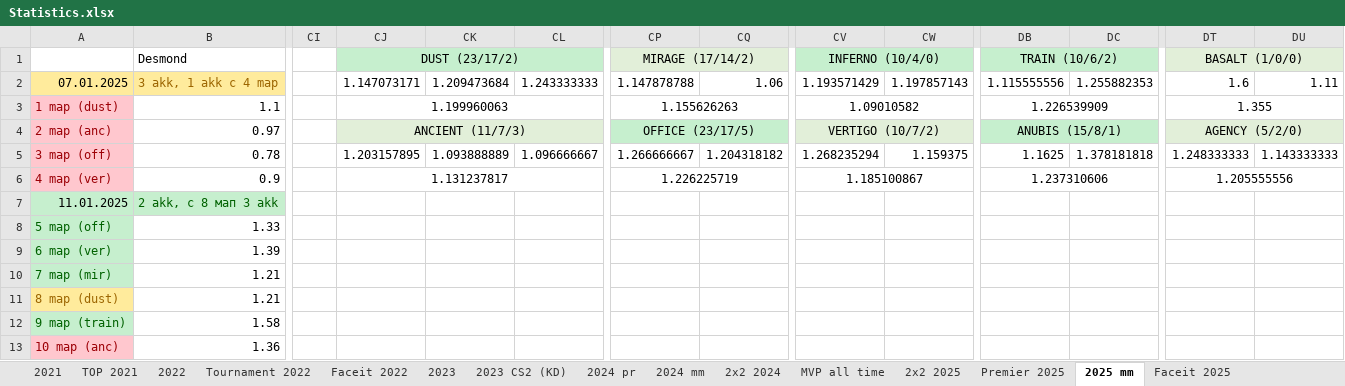
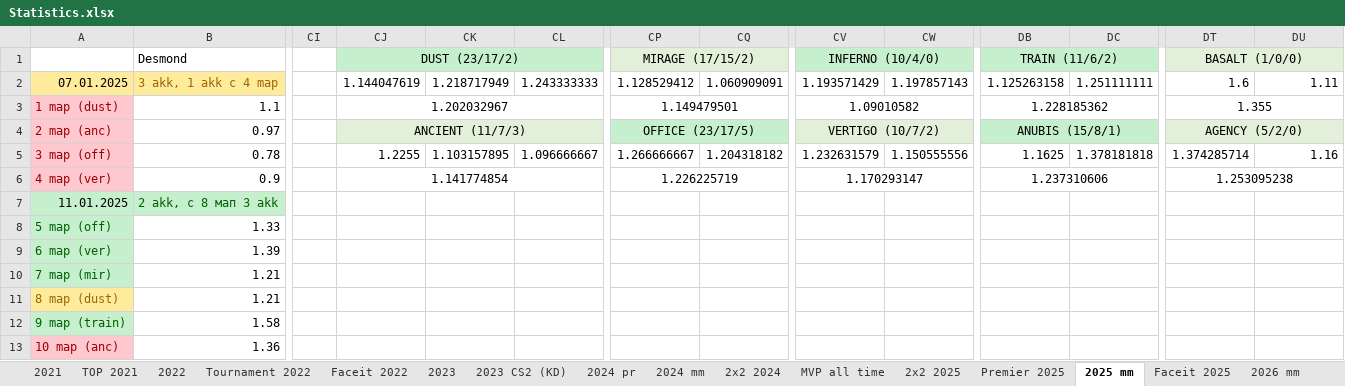
Before and after one commit to Geraque/stats-bot_v2, an Excel workbook: stats-bot_v2-app/src/main/resources/Statistics.xlsx, sheet 2025 mm, drawn as a sheet; only a part is shown, gaps mark what is left out; values as stored, in another font and other column widths than the file's, no borders; the diff covers the shown part only; the diff names each change by its address in the sheet, - before the commit and + after, or states it on an @@ line.

```diff
--- a/stats-bot_v2-app/src/main/resources/Statistics.xlsx (sheet 2025 mm)
+++ b/stats-bot_v2-app/src/main/resources/Statistics.xlsx (sheet 2025 mm)
+sheet tab: 2026 mm
-CP1: MIRAGE (17/14/2)
+CP1: MIRAGE (17/15/2)
-DB1: TRAIN (10/6/2)
+DB1: TRAIN (11/6/2)
-CJ2: 1.147073171
+CJ2: 1.144047619
-CK2: 1.209473684
+CK2: 1.218717949
-CP2: 1.147878788
+CP2: 1.128529412
-CQ2: 1.06
+CQ2: 1.060909091
-DB2: 1.115555556
+DB2: 1.125263158
-DC2: 1.255882353
+DC2: 1.251111111
-CJ3: 1.199960063
+CJ3: 1.202032967
-CP3: 1.155626263
+CP3: 1.149479501
-DB3: 1.226539909
+DB3: 1.228185362
-CJ5: 1.203157895
+CJ5: 1.2255
-CK5: 1.093888889
+CK5: 1.103157895
-CV5: 1.268235294
+CV5: 1.232631579
-CW5: 1.159375
+CW5: 1.150555556
-DT5: 1.248333333
+DT5: 1.374285714
-DU5: 1.143333333
+DU5: 1.16
-CJ6: 1.131237817
+CJ6: 1.141774854
-CV6: 1.185100867
+CV6: 1.170293147
-DT6: 1.205555556
+DT6: 1.253095238
```
Also changed, not shown: 3 added rows, 26 edited cells and cell formats elsewhere in this sheet, sheet Premier 2025, other sheet tabs, formulas that keep their value, 5 other files.
